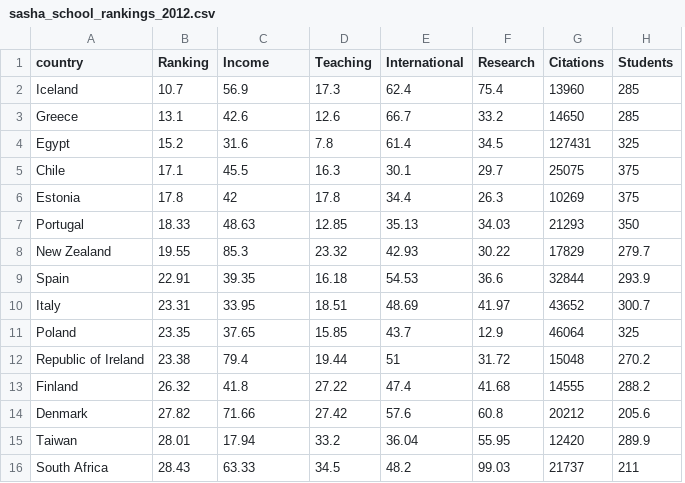
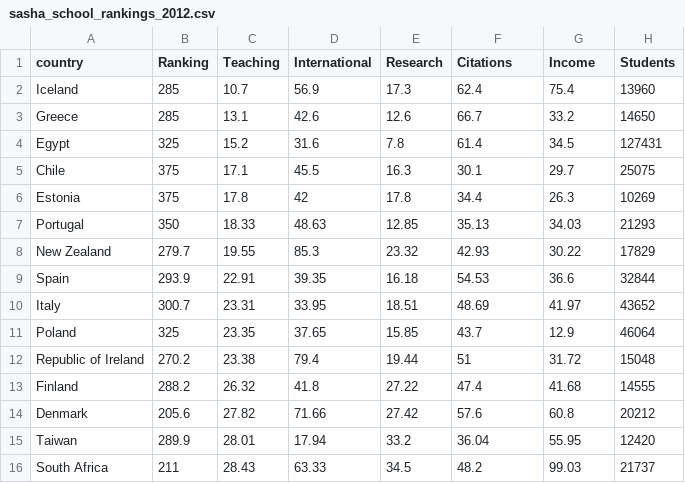
Before and after one commit to koalaboy808/d3_interactive, a CSV file: sasha_school_rankings_2012.csv, drawn as a sheet; only a part is shown; removed rows and columns are numbered as before the commit, all else as after; the diff covers the shown part only; the diff names each change by its address in the sheet, - before the commit and + after, or states it on an @@ line.

```diff
--- a/sasha_school_rankings_2012.csv
+++ b/sasha_school_rankings_2012.csv
+column C (Teaching), rows 2-16: 10.7 | 13.1 | 15.2 | 17.1 | 17.8 | 18.33 | 19.55 | 22.91 | 23.31 | 23.35 | 23.38 | 26.32 | 27.82 | 28.01 | 28.43
-column G (Citations), rows 2-16: 13960 | 14650 | 127431 | 25075 | 10269 | 21293 | 17829 | 32844 | 43652 | 46064 | 15048 | 14555 | 20212 | 12420 | 21737
-D1: Income
+D1: International
-E1: Teaching
+E1: Research
-F1: International
+F1: Citations
-G1: Research
+G1: Income
-B2 (Ranking): 10.7
+B2 (Ranking): 285
-H2 (Students): 285
+H2 (Students): 13960
-B3 (Ranking): 13.1
+B3 (Ranking): 285
-H3 (Students): 285
+H3 (Students): 14650
-B4 (Ranking): 15.2
+B4 (Ranking): 325
-H4 (Students): 325
+H4 (Students): 127431
-B5 (Ranking): 17.1
+B5 (Ranking): 375
-H5 (Students): 375
+H5 (Students): 25075
-B6 (Ranking): 17.8
+B6 (Ranking): 375
-H6 (Students): 375
+H6 (Students): 10269
-B7 (Ranking): 18.33
+B7 (Ranking): 350
-H7 (Students): 350
+H7 (Students): 21293
-B8 (Ranking): 19.55
+B8 (Ranking): 279.7
-H8 (Students): 279.7
+H8 (Students): 17829
-B9 (Ranking): 22.91
+B9 (Ranking): 293.9
-H9 (Students): 293.9
+H9 (Students): 32844
-B10 (Ranking): 23.31
+B10 (Ranking): 300.7
-H10 (Students): 300.7
+H10 (Students): 43652
-B11 (Ranking): 23.35
+B11 (Ranking): 325
-H11 (Students): 325
+H11 (Students): 46064
-B12 (Ranking): 23.38
+B12 (Ranking): 270.2
-H12 (Students): 270.2
+H12 (Students): 15048
-B13 (Ranking): 26.32
+B13 (Ranking): 288.2
-H13 (Students): 288.2
+H13 (Students): 14555
-B14 (Ranking): 27.82
+B14 (Ranking): 205.6
-H14 (Students): 205.6
+H14 (Students): 20212
-B15 (Ranking): 28.01
+B15 (Ranking): 289.9
-H15 (Students): 289.9
+H15 (Students): 12420
-B16 (Ranking): 28.43
+B16 (Ranking): 211
-H16 (Students): 211
+H16 (Students): 21737
```
Also changed, not shown: 50 edited cells elsewhere in this file, sasha_school_rankings_2011.csv, sasha_school_rankings_2013.csv, 4 other files.
